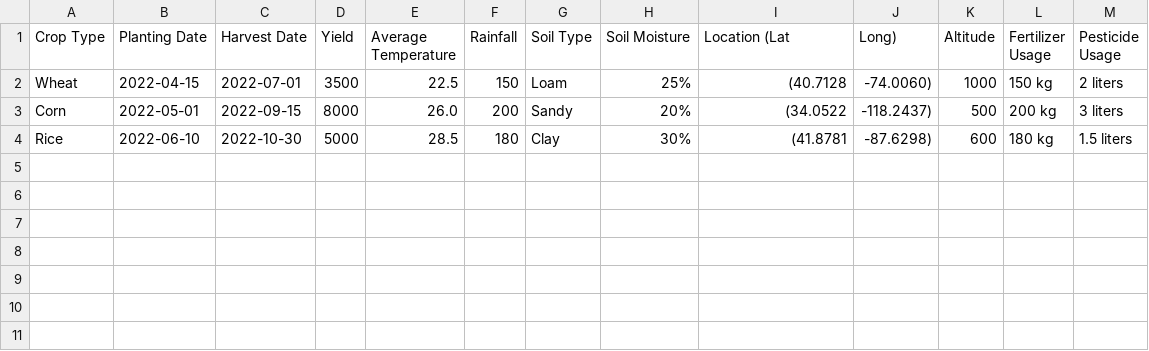
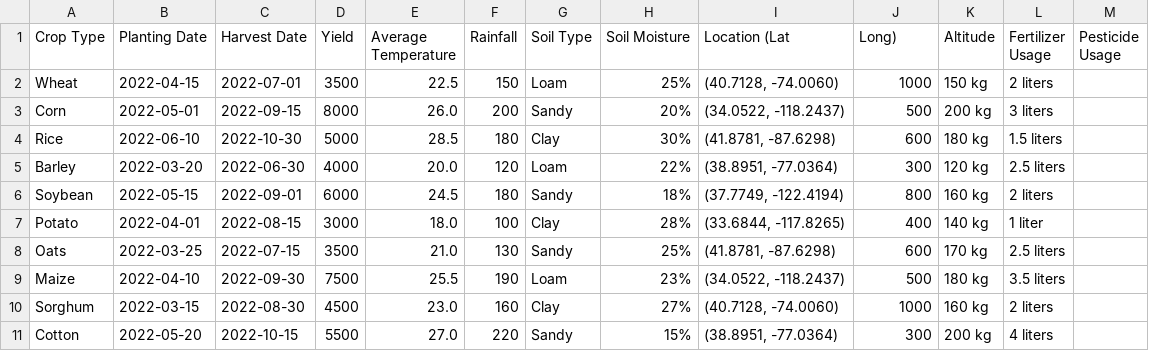
Before and after one commit to AmrithaShanmugasundaram/AGRI, a CSV file: agri.csv, drawn as a sheet.

Commit message:
Update agri.csv

```diff
--- a/agri.csv
+++ b/agri.csv
@@ -1,4 +1,11 @@
 Crop Type,Planting Date,Harvest Date,Yield,Average Temperature,Rainfall,Soil Type,Soil Moisture,Location (Lat, Long),Altitude,Fertilizer Usage,Pesticide Usage
-Wheat,2022-04-15,2022-07-01,3500,22.5,150,Loam,25%,(40.7128, -74.0060),1000,150 kg,2 liters
-Corn,2022-05-01,2022-09-15,8000,26.0,200,Sandy,20%,(34.0522, -118.2437),500,200 kg,3 liters
-Rice,2022-06-10,2022-10-30,5000,28.5,180,Clay,30%,(41.8781, -87.6298),600,180 kg,1.5 liters
+Wheat,2022-04-15,2022-07-01,3500,22.5,150,Loam,25%,"(40.7128, -74.0060)",1000,150 kg,2 liters
+Corn,2022-05-01,2022-09-15,8000,26.0,200,Sandy,20%,"(34.0522, -118.2437)",500,200 kg,3 liters
+Rice,2022-06-10,2022-10-30,5000,28.5,180,Clay,30%,"(41.8781, -87.6298)",600,180 kg,1.5 liters
+Barley,2022-03-20,2022-06-30,4000,20.0,120,Loam,22%,"(38.8951, -77.0364)",300,120 kg,2.5 liters
+Soybean,2022-05-15,2022-09-01,6000,24.5,180,Sandy,18%,"(37.7749, -122.4194)",800,160 kg,2 liters
+Potato,2022-04-01,2022-08-15,3000,18.0,100,Clay,28%,"(33.6844, -117.8265)",400,140 kg,1 liter
+Oats,2022-03-25,2022-07-15,3500,21.0,130,Sandy,25%,"(41.8781, -87.6298)",600,170 kg,2.5 liters
+Maize,2022-04-10,2022-09-30,7500,25.5,190,Loam,23%,"(34.0522, -118.2437)",500,180 kg,3.5 liters
+Sorghum,2022-03-15,2022-08-30,4500,23.0,160,Clay,27%,"(40.7128, -74.0060)",1000,160 kg,2 liters
+Cotton,2022-05-20,2022-10-15,5500,27.0,220,Sandy,15%,"(38.8951, -77.0364)",300,200 kg,4 liters
```
